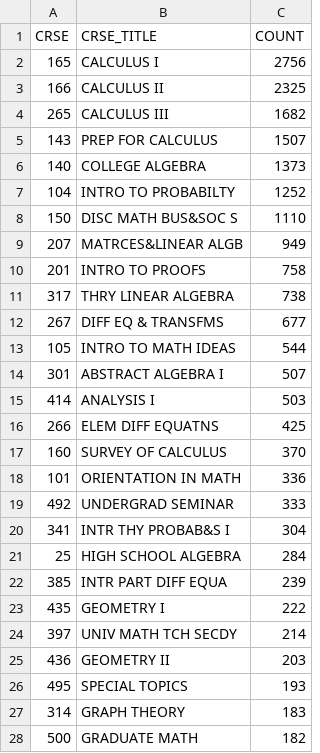
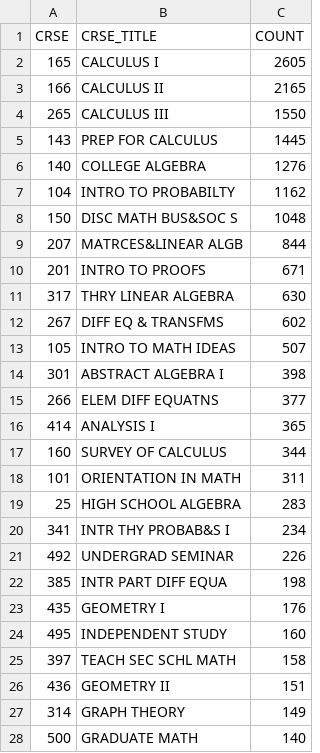
Before and after one commit to BishopsLemma/Fall-2024-Student-Success-Prediction, a CSV file: Cleaning and Background Info/crse_counts.csv, drawn as a sheet; only a part is shown; the diff covers the shown part only.

```diff
--- a/Cleaning and Background Info/crse_counts.csv
+++ b/Cleaning and Background Info/crse_counts.csv
@@ -1,28 +1,28 @@
 CRSE,CRSE_TITLE,COUNT
-165,CALCULUS I,2756
-166,CALCULUS II,2325
-265,CALCULUS III,1682
-143,PREP FOR CALCULUS,1507
-140,COLLEGE ALGEBRA,1373
-104,INTRO TO PROBABILTY,1252
-150,DISC MATH BUS&SOC S,1110
-207,MATRCES&LINEAR ALGB,949
-201,INTRO TO PROOFS,758
-317,THRY LINEAR ALGEBRA,738
-267,DIFF EQ & TRANSFMS,677
-105,INTRO TO MATH IDEAS,544
-301,ABSTRACT ALGEBRA I,507
-414,ANALYSIS I,503
-266,ELEM DIFF EQUATNS,425
-160,SURVEY OF CALCULUS,370
-101,ORIENTATION IN MATH,336
-492,UNDERGRAD SEMINAR,333
-341,INTR THY PROBAB&S I,304
-25,HIGH SCHOOL ALGEBRA,284
-385,INTR PART DIFF EQUA,239
-435,GEOMETRY I,222
-397,UNIV MATH TCH SECDY,214
-436,GEOMETRY II,203
-495,SPECIAL TOPICS,193
-314,GRAPH THEORY,183
-500,GRADUATE MATH,182
+165,CALCULUS I,2605
+166,CALCULUS II,2165
+265,CALCULUS III,1550
+143,PREP FOR CALCULUS,1445
+140,COLLEGE ALGEBRA,1276
+104,INTRO TO PROBABILTY,1162
+150,DISC MATH BUS&SOC S,1048
+207,MATRCES&LINEAR ALGB,844
+201,INTRO TO PROOFS,671
+317,THRY LINEAR ALGEBRA,630
+267,DIFF EQ & TRANSFMS,602
+105,INTRO TO MATH IDEAS,507
+301,ABSTRACT ALGEBRA I,398
+266,ELEM DIFF EQUATNS,377
+414,ANALYSIS I,365
+160,SURVEY OF CALCULUS,344
+101,ORIENTATION IN MATH,311
+25,HIGH SCHOOL ALGEBRA,283
+341,INTR THY PROBAB&S I,234
+492,UNDERGRAD SEMINAR,226
+385,INTR PART DIFF EQUA,198
+435,GEOMETRY I,176
+495,INDEPENDENT STUDY,160
+397,TEACH SEC SCHL MATH,158
+436,GEOMETRY II,151
+314,GRAPH THEORY,149
+500,GRADUATE MATH,140
```
Also changed, not shown: 2 added rows, 2 removed rows and 10 edited cells elsewhere in this file, 49 other files.
